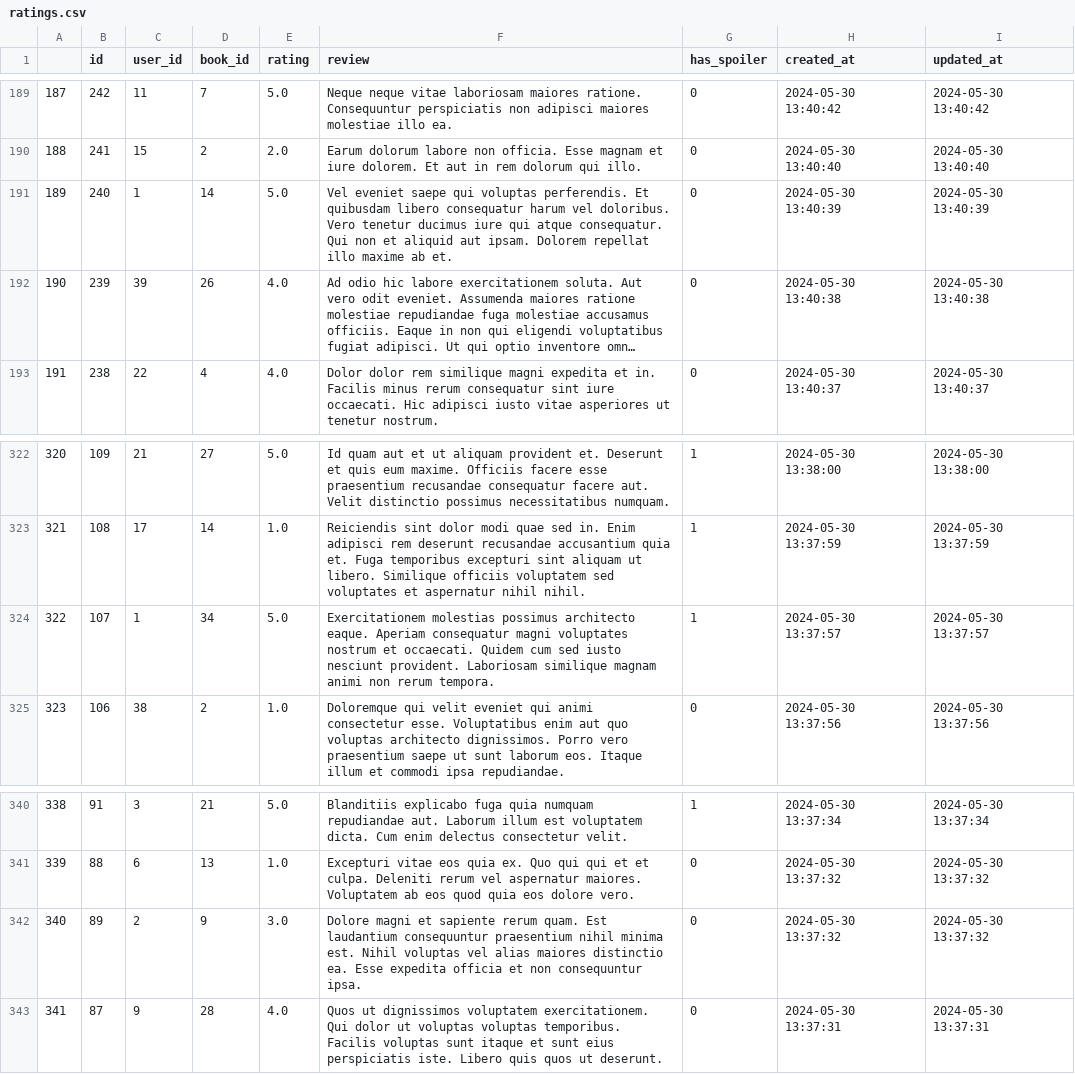
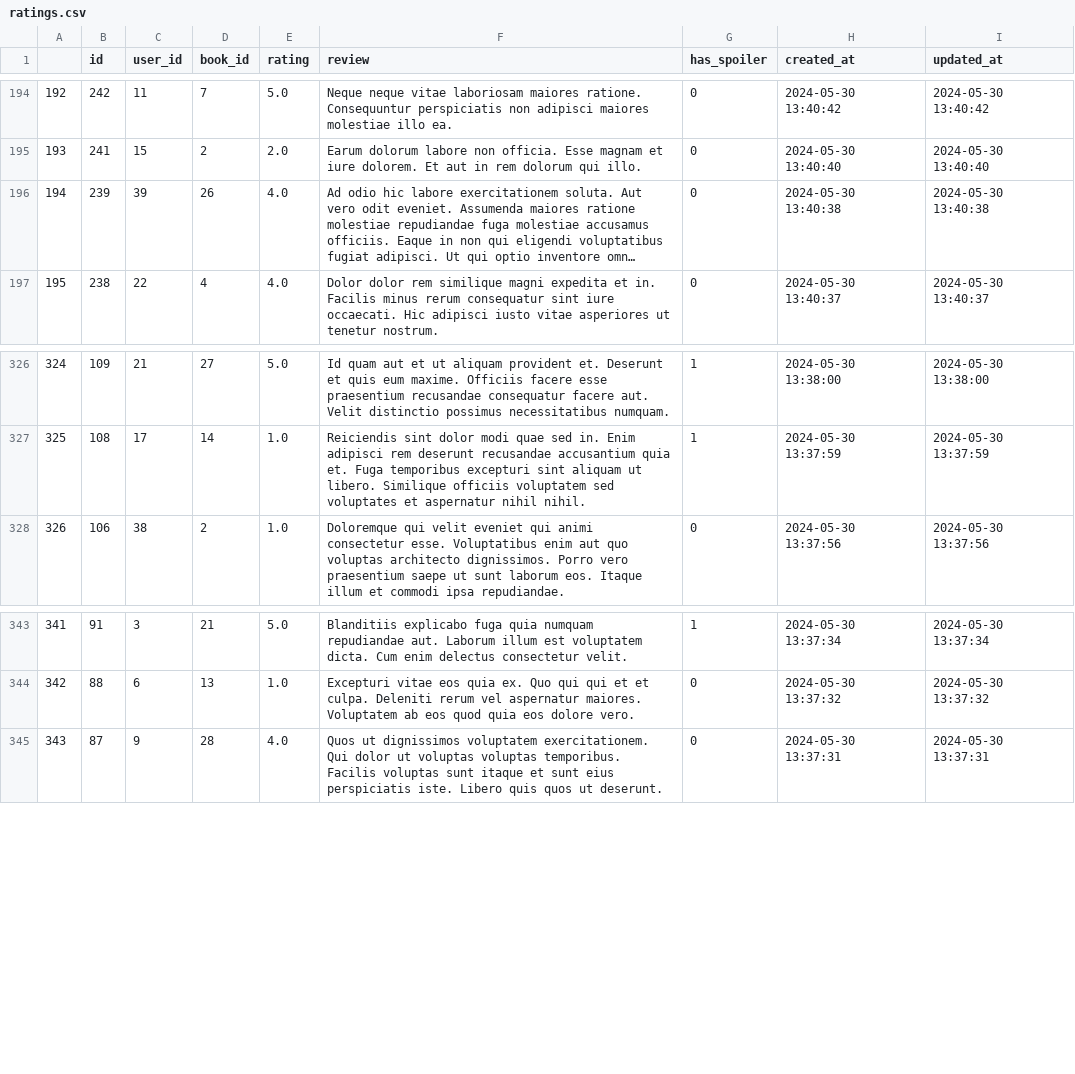
Before and after one commit to Wongsodillon/Bookshelf-Xplorer, a CSV file: flask/ratings.csv, drawn as a sheet; only a part is shown, gaps mark what is left out; long unchanged cells end in …; removed rows and columns are numbered as before the commit, all else as after; the diff covers the shown part only; the diff names each change by its address in the sheet, - before the commit and + after, or states it on an @@ line.

```diff
--- a/flask/ratings.csv
+++ b/flask/ratings.csv
@@ column A renumbered from row 12 down @@
-row 191: 189 | 240 | 1 | 14 | 5.0 | Vel eveniet saepe qui voluptas perferendis. Et quibusdam libero consequatur harum vel doloribus. Vero tenetur ducimus iure qui atque consequatur. Qui non et aliquid aut ipsam. Dolorem repellat illo maxime ab et. | 0 | 2024-05-30 13:40:39 | 2024-05-30 13:40:39
-row 324: 322 | 107 | 1 | 34 | 5.0 | Exercitationem molestias possimus architecto eaque. Aperiam consequatur magni voluptates nostrum et occaecati. Quidem cum sed iusto nesciunt provident. Laboriosam similique magnam animi non rerum tempora. | 1 | 2024-05-30 13:37:57 | 2024-05-30 13:37:57
-row 342: 340 | 89 | 2 | 9 | 3.0 | Dolore magni et sapiente rerum quam. Est laudantium consequuntur praesentium nihil minima est. Nihil voluptas vel alias maiores distinctio ea. Esse expedita officia et non consequuntur ipsa. | 0 | 2024-05-30 13:37:32 | 2024-05-30 13:37:32
```
Also changed, not shown: 10 added rows and 5 removed rows elsewhere in this file, 3 other files.
